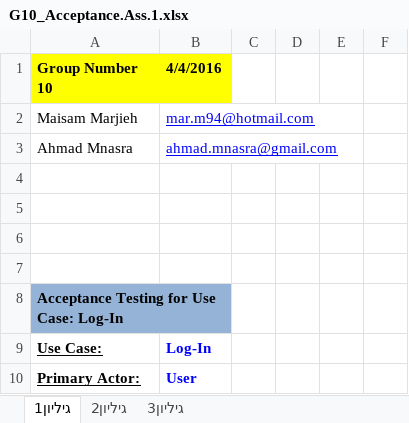
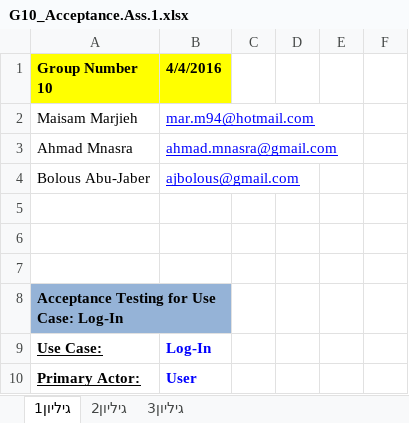
Before and after one commit to ajbolous/labRep, an Excel workbook: Asseignment1/G10_Acceptance.Ass.1.xlsx, sheet גיליון1, drawn as a sheet; only a part is shown; values as stored, in another font and other column widths than the file's, no borders; the diff names each change by its address in the sheet, - before the commit and + after, or states it on an @@ line.

```diff
--- a/Asseignment1/G10_Acceptance.Ass.1.xlsx (sheet גיליון1)
+++ b/Asseignment1/G10_Acceptance.Ass.1.xlsx (sheet גיליון1)
-row 4: (empty)
+row 4: Bolous Abu-Jaber | ajbolous@gmail.com
```
Also changed, not shown: 2 other files.
